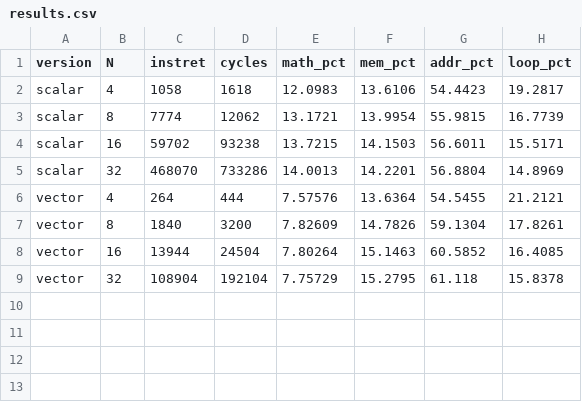
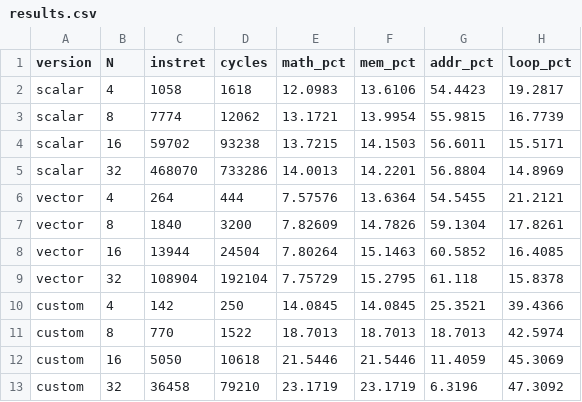
Before and after one commit to q2452310508oo/riscv-sim, a CSV file: results.csv, drawn as a sheet.

```diff
--- a/results.csv
+++ b/results.csv
@@ -9 +9,5 @@ vector,16,13944,24504,7.80264,15.1463,60.5852,16.4085
 vector,32,108904,192104,7.75729,15.2795,61.118,15.8378
+custom,4,142,250,14.0845,14.0845,25.3521,39.4366
+custom,8,770,1522,18.7013,18.7013,18.7013,42.5974
+custom,16,5050,10618,21.5446,21.5446,11.4059,45.3069
+custom,32,36458,79210,23.1719,23.1719,6.3196,47.3092
```
Also changed, not shown: 13 other files.
